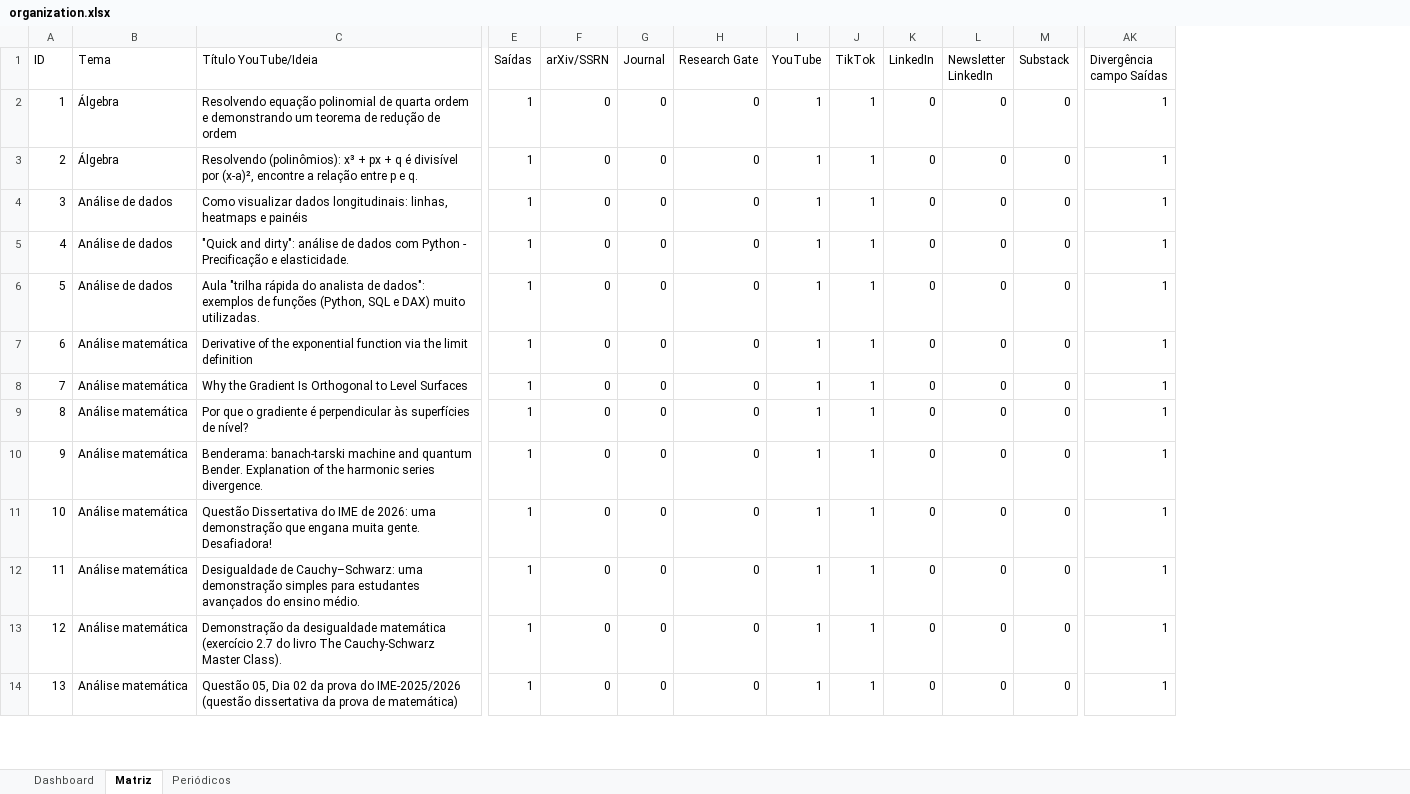
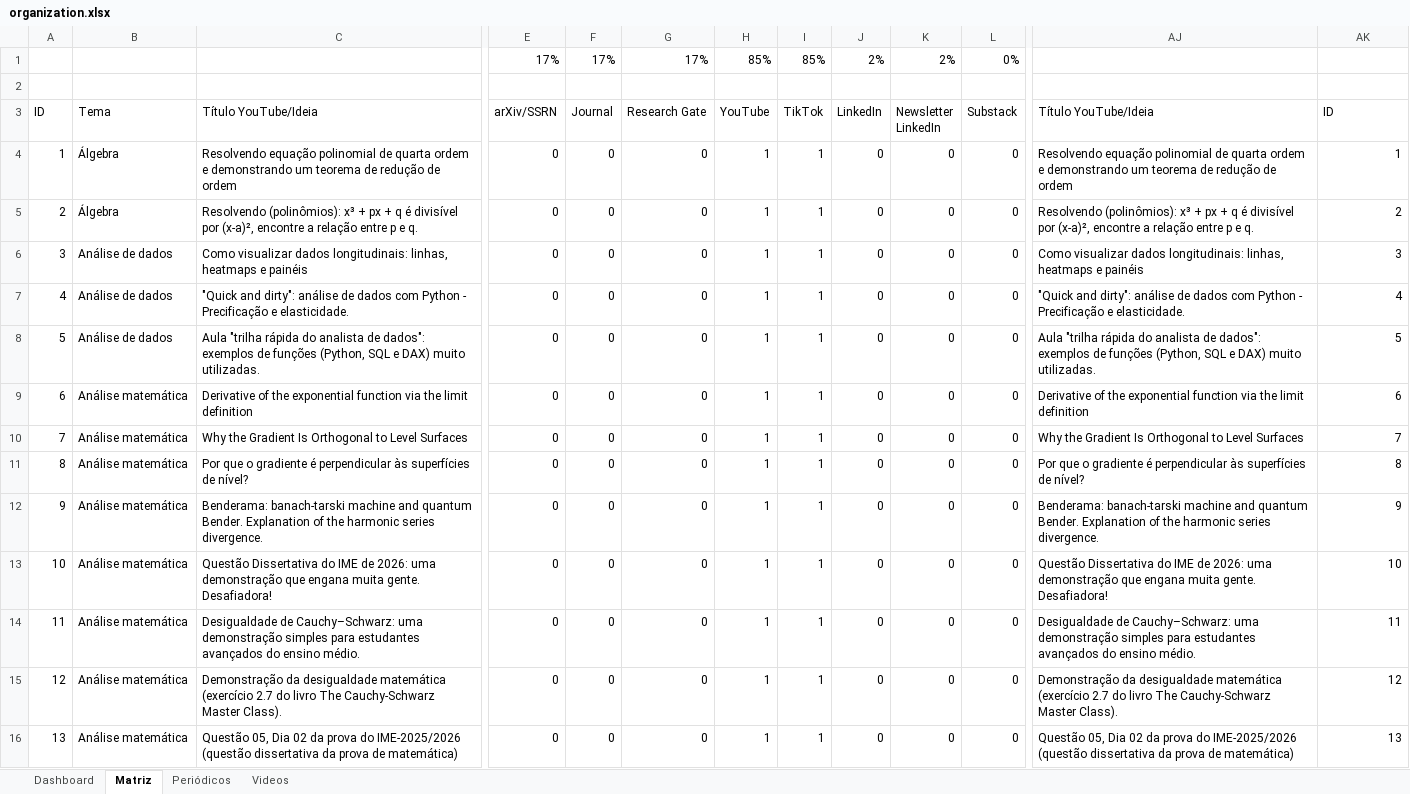
Before and after one commit to ozsp12/oz_youtube, an Excel workbook: organization.xlsx, sheet Matriz, drawn as a sheet; only a part is shown, gaps mark what is left out; values as stored, in another font and other column widths than the file's, no cell formats; conditional formats not drawn; removed rows and columns are numbered as before the commit, all else as after; rows hold the shown columns only; the diff covers the shown part only; the diff names each change by its address in the sheet, - before the commit and + after, or states it on an @@ line.

```diff
--- a/organization.xlsx (sheet Matriz)
+++ b/organization.xlsx (sheet Matriz)
+sheet tab: Videos
-column E (Saídas), rows 2-14: all 1
+column AJ (Título YouTube/Ideia), rows 4-16: Resolvendo equação polinomial de quarta ordem e demonstrando um teorema de redução de ordem | Resolvendo (polinômios): x³ + px + q é divisível por (x-a)², encontre a relação entre p e q. | Como visualizar dados longitudinais: linhas, heatmaps e painéis | "Quick and dirty": análise de dados com Python - Precificação e elasticidade. | Aula "trilha rápida do analista de dados": exemplos de funções (Python, SQL e DAX) muito utilizadas. | Derivative of the exponential function via the limit definition | Why the Gradient Is Orthogonal to Level Surfaces | Por que o gradiente é perpendicular às superfícies de nível? | Benderama: banach-tarski machine and quantum Bender. Explanation of the harmonic series divergence. | Questão Dissertativa do IME de 2026: uma demonstração que engana muita gente. Desafiadora! | Desigualdade de Cauchy–Schwarz: uma demonstração simples para estudantes avançados do ensino médio. | Demonstração da desigualdade matemática (exercício 2.7 do livro The Cauchy-Schwarz Master Class). | Questão 05, Dia 02 da prova do IME-2025/2026 (questão dissertativa da prova de matemática)
+row 1:  |  |  | 17% | 17% | 17% | 85% | 85% | 2% | 2% | 0%
+row 2: (empty)
-AK3: Divergência campo Saídas
+AK3: ID
-AK5 (ID): 1
+AK5 (ID): 2
-AK6 (ID): 1
+AK6 (ID): 3
-AK7 (ID): 1
+AK7 (ID): 4
-AK8 (ID): 1
+AK8 (ID): 5
-AK9 (ID): 1
+AK9 (ID): 6
-AK10 (ID): 1
+AK10 (ID): 7
-AK11 (ID): 1
+AK11 (ID): 8
-AK12 (ID): 1
+AK12 (ID): 9
-AK13 (ID): 1
+AK13 (ID): 10
-AK14 (ID): 1
+AK14 (ID): 11
-AK15 (ID): 1
+AK15 (ID): 12
-AK16 (ID): 1
+AK16 (ID): 13
```
Also changed, not shown: 9 added rows, 12 removed rows and 34 edited cells elsewhere in this sheet, sheet Dashboard, cell formats, formulas that keep their value, charts or pictures.
